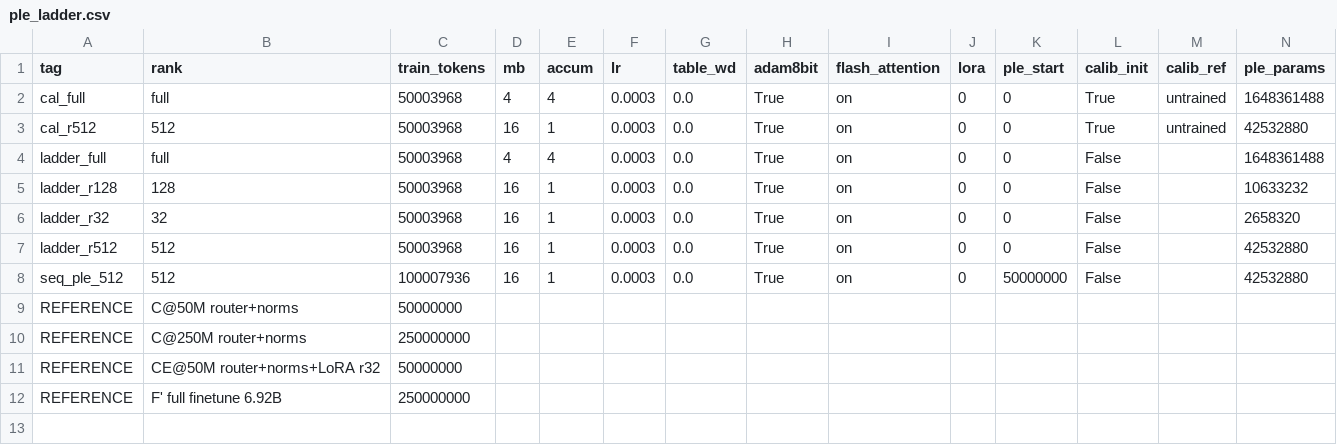
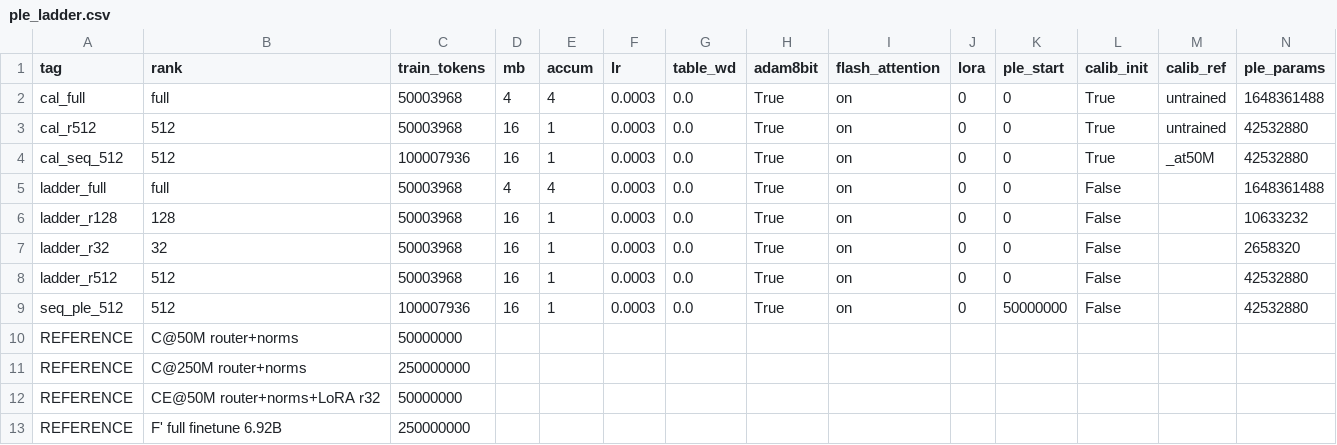
Before and after one commit to ncylich/temporal-moe, a CSV file: results/ablations/ple_ladder.csv, drawn as a sheet; only a part is shown; rows hold the shown columns only; the diff names each change by its address in the sheet, - before the commit and + after, or states it on an @@ line.

Commit message:
Calibration, all three arms: the init axis is closed for PLE
  r=512 @50M   calib 0.854536  zero 0.848854  +0.005682  0.47x  tie
  full  @50M   calib 0.857931  zero 0.858867  -0.000936  0.08x  tie
  seq   @100M  calib 0.850227  zero 0.843163  +0.007064  0.59x  tie

Three arms, three ties, none favouring calibration. Calibrated initialization is
worth nothing for PLE, and the sequential arm -- the one where the mechanism could
still have held -- is no exception.

The sequential arm is the informative one because its init was actively harmful and
training removed the harm anyway. Installed on the 50M surface the calibrated table
scored 1.6399 training-free against 0.8779 for the surface alone, and the cell
opened 0.0287 behind the uncalibrated arm. It then closed that gap monotonically:
+0.0287, +0.0124, +0.0094, +0.0065, +0.0071 across the five evals. Fifty million
tokens erase a deliberately bad starting point down to 0.59x the noise bar.

That is the same conclusion the prior program reached for norm gains in Cal-2
(cos-to-init 1.0 -> 0.17), now established for a token-indexed table as well. My
mechanistic argument for expecting PLE to differ -- rows receive gradient only when
their token appears, so an init should persist for rare rows -- was a reasonable
prediction and it is wrong in all three arms.

Why the correction hurts an adapted surface at all, which is worth recording: it is
computed as the gap from base-free to adapted-residency, but the adapted model's
norm gains have already rebalanced the scale its downstream layers expect, so
applying the full remaining gap double-counts repair that has happened. The scaling
confirms it rather than leaving it as a story: a 16-sequence table scored 1.2805 and
the 1024-sequence table 1.6399, so a MORE faithful estimate does MORE damage. On the
untrained base, where no repair has happened, the identical construction helps as
intended (2.7507 -> 2.0882).

Section 9's training-free numbers, for the record:
  full rank, untrained base   1.973545  37.40%
  r=512,     untrained base   2.088235  31.88%
  r=512,     50M C surface    1.639911  53.45%   (worse than the 0.8779 surface alone)

An earlier version of capture #2 ran both passes on the adapted weights, making the
target "the adapted model with residency switched off" rather than the base model's
free routing. It scored 2.2142 training-free, which is what exposed it. cal_r512 and
cal_full used capture #1 and were never affected.

```diff
--- a/results/ablations/ple_ladder.csv
+++ b/results/ablations/ple_ladder.csv
+row 4: cal_seq_512 | 512 | 100007936 | 16 | 1 | 0.0003 | 0.0 | True | on | 0 | 0 | True | _at50M | 42532880
```
Also changed, not shown: results/ablations/ple_trainfree_and_buckets.csv, 3 other files.
